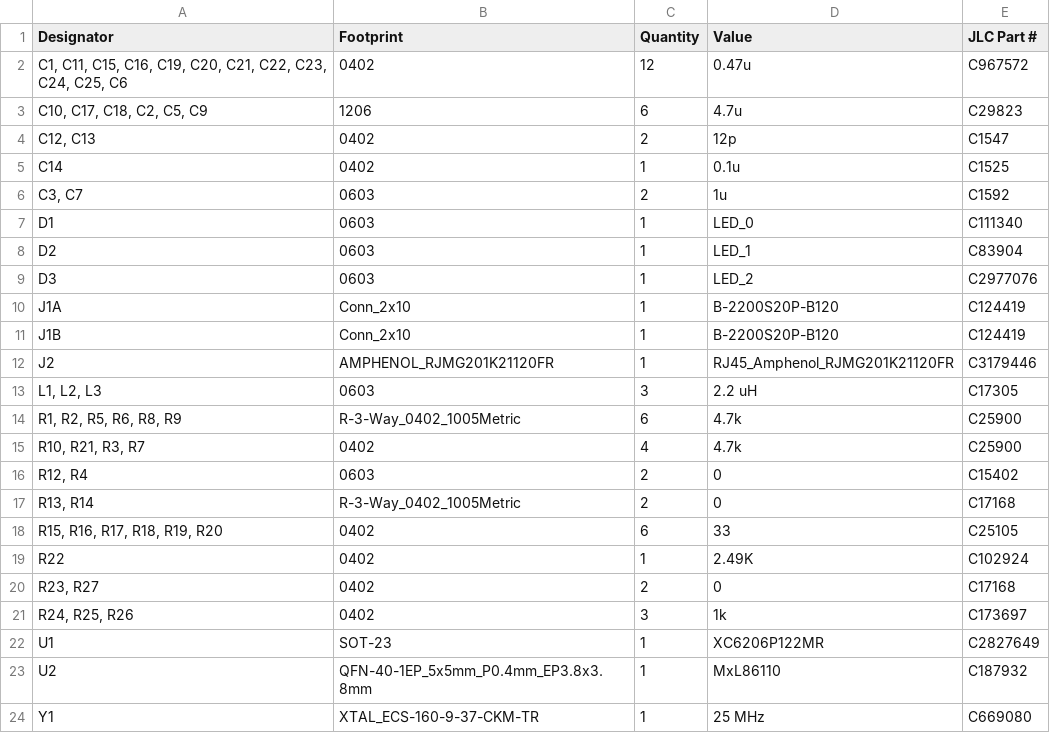
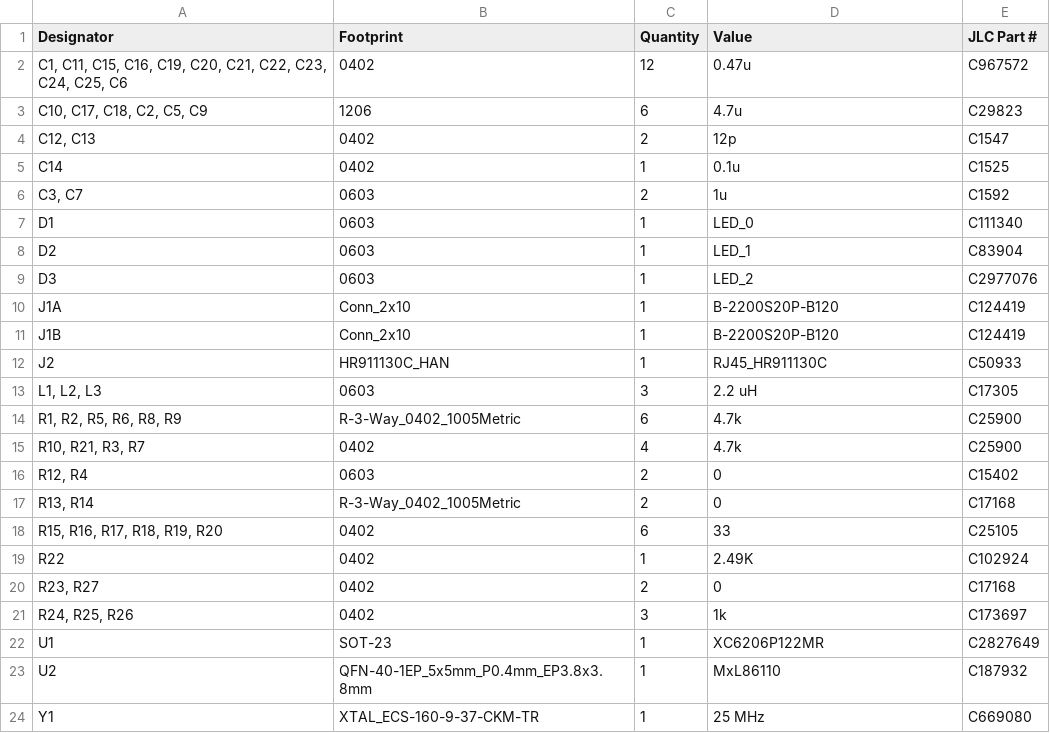
Before and after one commit to isabelburgos/glasgow-rgmii-adapter, a CSV file: glasgow ethernet adapter/production/bom.csv, drawn as a sheet.

```diff
--- a/glasgow ethernet adapter/production/bom.csv
+++ b/glasgow ethernet adapter/production/bom.csv
@@ -11,3 +11,3 @@ J1A,Conn_2x10,1,B-2200S20P-B120,C124419
 J1B,Conn_2x10,1,B-2200S20P-B120,C124419
-J2,AMPHENOL_RJMG201K21120FR,1,RJ45_Amphenol_RJMG201K21120FR,C3179446
+J2,HR911130C_HAN,1,RJ45_HR911130C,C50933
 "L1, L2, L3",0603,3,2.2 uH,C17305
```
Also changed, not shown: glasgow ethernet adapter/production/designators.csv, glasgow ethernet adapter/production/positions.csv, 9 other files.
